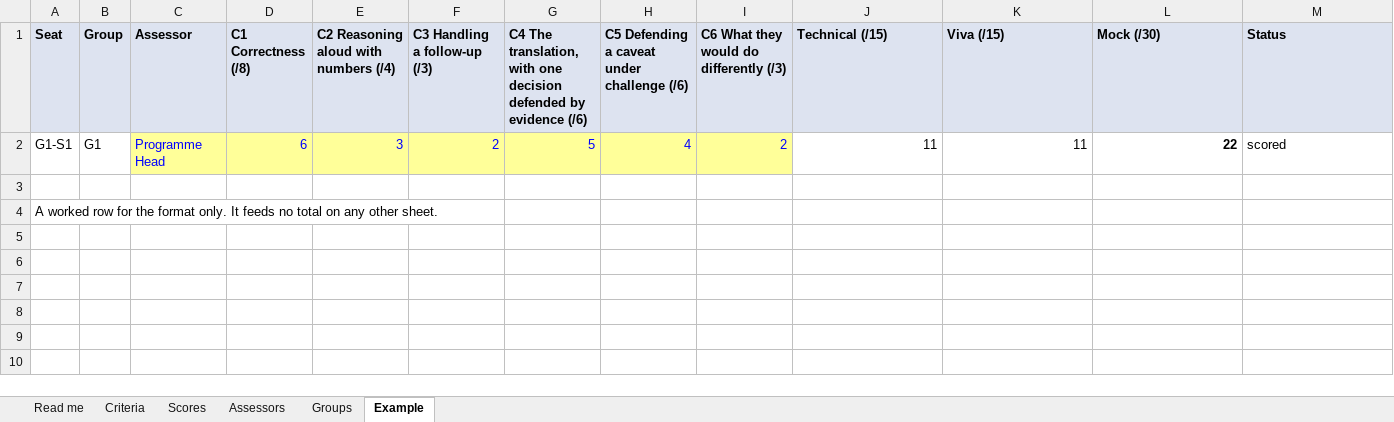
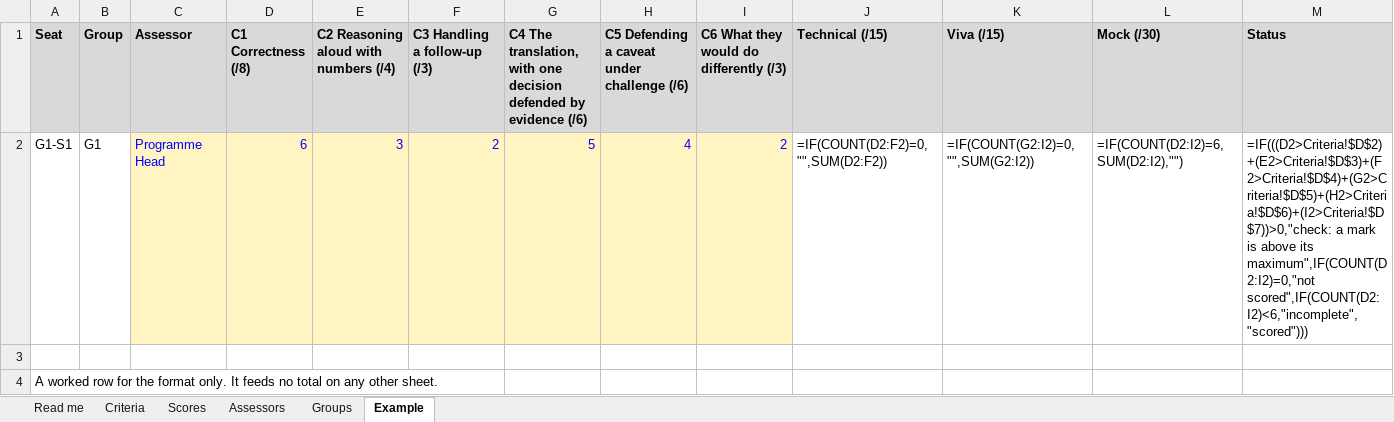
Before and after one commit to fde-academy-lab/c2-content-factory, an Excel workbook: content/W03/D4/rubrics/C2_W03_D04_mock_scoring_sheet_TRAINER.xlsx, sheet Example, drawn as a sheet; values as stored, in another font and other column widths than the file's, no borders; formulas without a stored value are shown as written; the diff names each change by its address in the sheet, - before the commit and + after, or states it on an @@ line.

```diff
--- a/content/W03/D4/rubrics/C2_W03_D04_mock_scoring_sheet_TRAINER.xlsx (sheet Example)
+++ b/content/W03/D4/rubrics/C2_W03_D04_mock_scoring_sheet_TRAINER.xlsx (sheet Example)
-C2:I2 fill: #FFFF99
+C2:I2 fill: #FFF4C2
-J2 (Technical (/15)): 11
+J2 (Technical (/15)): =IF(COUNT(D2:F2)=0,"",SUM(D2:F2))
-K2 (Viva (/15)): 11
+K2 (Viva (/15)): =IF(COUNT(G2:I2)=0,"",SUM(G2:I2))
-L2 (Mock (/30)): 22
+L2 (Mock (/30)): =IF(COUNT(D2:I2)=6,SUM(D2:I2),"")
-L2 bold: on
+L2 bold: off
-M2 (Status): scored
+M2 (Status): =IF(((D2>Criteria!$D$2)+(E2>Criteria!$D$3)+(F2>Criteria!$D$4)+(G2>Criteria!$D$5)+(H2>Criteria!$D$6)+(I2>Criteria!$D$7))>0,"check: a mark is above its maximum",IF(COUNT(D2:I2)=0,"not scored",IF(COUNT(D2:I2)<6,"incomplete","scored")))
```
Also changed, not shown: sheet Scores, sheet Groups, sheet Assessors, sheet Criteria, sheet Read me, content/W03/D4/mocks/C2_W03_D04_roster_TRAINER.xlsx, 3 other files.
